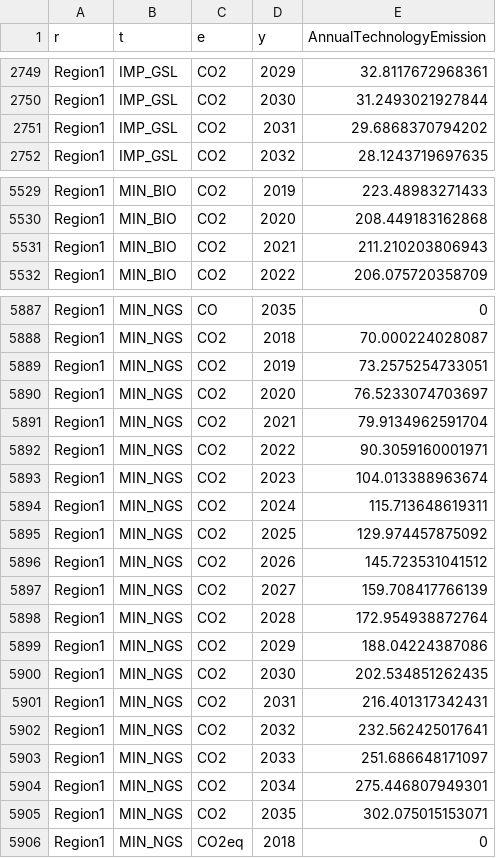
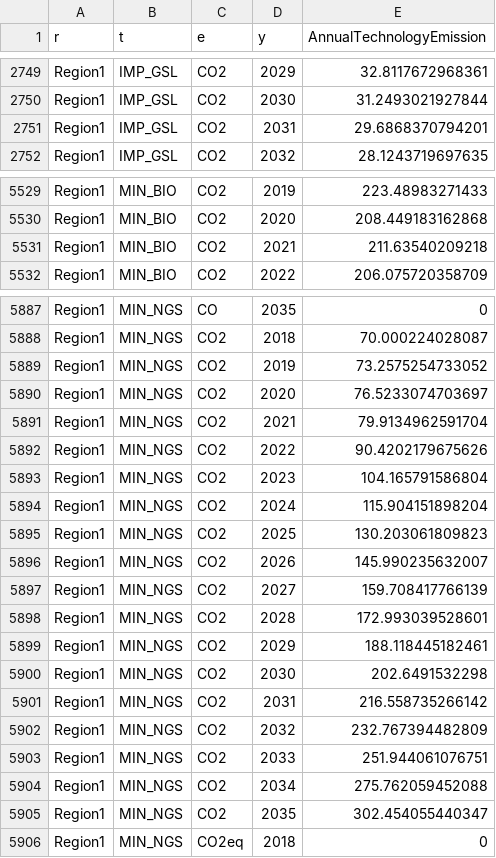
Before and after one commit to KTH-dESA/unescap, a CSV file: dashboard/Data/SDG7/AnnualTechnologyEmission.csv, drawn as a sheet; only a part is shown, gaps mark what is left out; the diff covers the shown part only.

```diff
--- a/dashboard/Data/SDG7/AnnualTechnologyEmission.csv
+++ b/dashboard/Data/SDG7/AnnualTechnologyEmission.csv
@@ -2750,3 +2750,3 @@ r,t,e,y,AnnualTechnologyEmission
 "Region1","IMP_GSL","CO2",2030,31.2493021927844
-"Region1","IMP_GSL","CO2",2031,29.6868370794202
+"Region1","IMP_GSL","CO2",2031,29.6868370794201
 "Region1","IMP_GSL","CO2",2032,28.1243719697635
@@ -5530,3 +5530,3 @@ r,t,e,y,AnnualTechnologyEmission
 "Region1","MIN_BIO","CO2",2020,208.449183162868
-"Region1","MIN_BIO","CO2",2021,211.210203806943
+"Region1","MIN_BIO","CO2",2021,211.63540209218
 "Region1","MIN_BIO","CO2",2022,206.075720358709
@@ -5888,19 +5888,19 @@ r,t,e,y,AnnualTechnologyEmission
 "Region1","MIN_NGS","CO2",2018,70.000224028087
-"Region1","MIN_NGS","CO2",2019,73.2575254733051
+"Region1","MIN_NGS","CO2",2019,73.2575254733052
 "Region1","MIN_NGS","CO2",2020,76.5233074703697
 "Region1","MIN_NGS","CO2",2021,79.9134962591704
-"Region1","MIN_NGS","CO2",2022,90.3059160001971
-"Region1","MIN_NGS","CO2",2023,104.013388963674
-"Region1","MIN_NGS","CO2",2024,115.713648619311
-"Region1","MIN_NGS","CO2",2025,129.974457875092
-"Region1","MIN_NGS","CO2",2026,145.723531041512
+"Region1","MIN_NGS","CO2",2022,90.4202179675626
+"Region1","MIN_NGS","CO2",2023,104.165791586804
+"Region1","MIN_NGS","CO2",2024,115.904151898204
+"Region1","MIN_NGS","CO2",2025,130.203061809823
+"Region1","MIN_NGS","CO2",2026,145.990235632007
 "Region1","MIN_NGS","CO2",2027,159.708417766139
-"Region1","MIN_NGS","CO2",2028,172.954938872764
-"Region1","MIN_NGS","CO2",2029,188.04224387086
-"Region1","MIN_NGS","CO2",2030,202.534851262435
-"Region1","MIN_NGS","CO2",2031,216.401317342431
-"Region1","MIN_NGS","CO2",2032,232.562425017641
-"Region1","MIN_NGS","CO2",2033,251.686648171097
-"Region1","MIN_NGS","CO2",2034,275.446807949301
-"Region1","MIN_NGS","CO2",2035,302.075015153071
+"Region1","MIN_NGS","CO2",2028,172.993039528601
+"Region1","MIN_NGS","CO2",2029,188.118445182461
+"Region1","MIN_NGS","CO2",2030,202.6491532298
+"Region1","MIN_NGS","CO2",2031,216.558735266142
+"Region1","MIN_NGS","CO2",2032,232.767394482809
+"Region1","MIN_NGS","CO2",2033,251.944061076751
+"Region1","MIN_NGS","CO2",2034,275.762059452088
+"Region1","MIN_NGS","CO2",2035,302.454055440347
 "Region1","MIN_NGS","CO2eq",2018,0
```
Also changed, not shown: 10 edited cells elsewhere in this file, dashboard/Data/SDG7/CapitalInvestment.csv, dashboard/Data/SDG7/TotalCapacityAnnual.csv, 3 other files.
